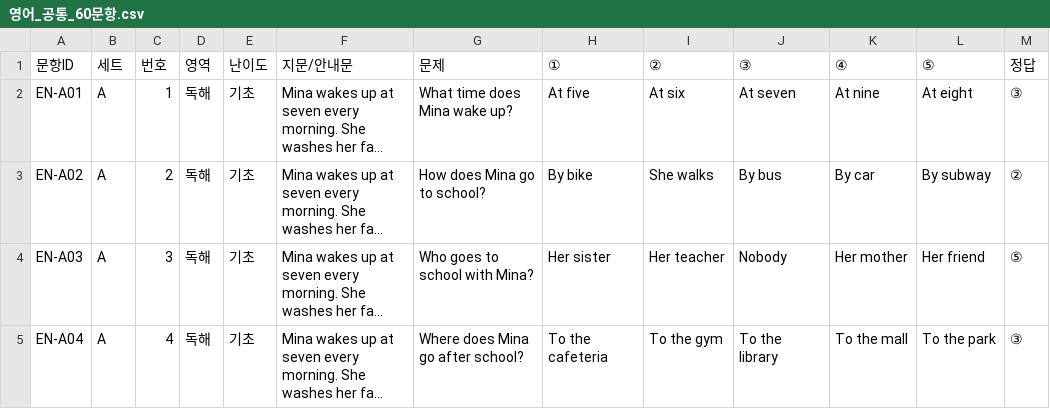
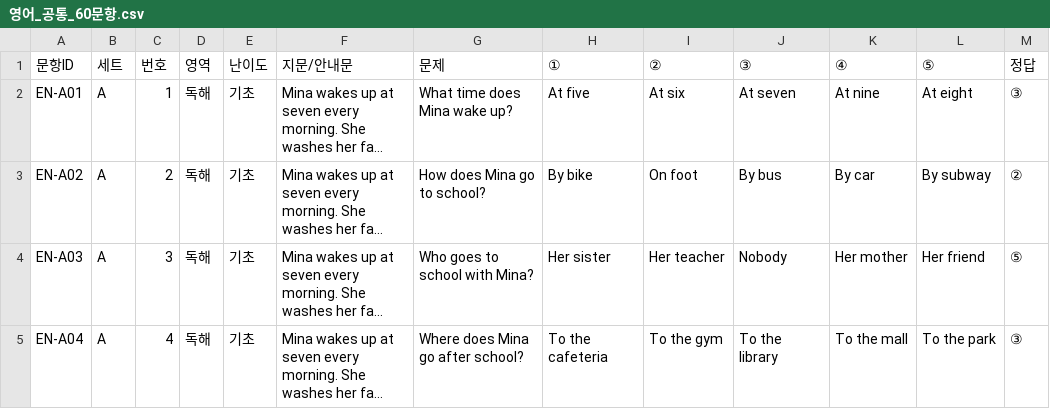
Before and after one commit to nam8-n/s1, a CSV file: diag/docs/영어_공통_60문항.csv, drawn as a sheet; only a part is shown; long unchanged cells end in …; the diff names each change by its address in the sheet, - before the commit and + after, or states it on an @@ line.

```diff
--- a/diag/docs/영어_공통_60문항.csv
+++ b/diag/docs/영어_공통_60문항.csv
-I3 (②): She walks
+I3 (②): On foot
```
Also changed, not shown: 15 other files.
